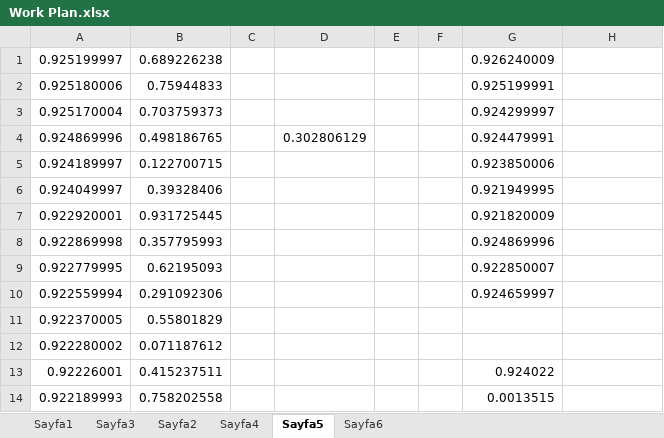
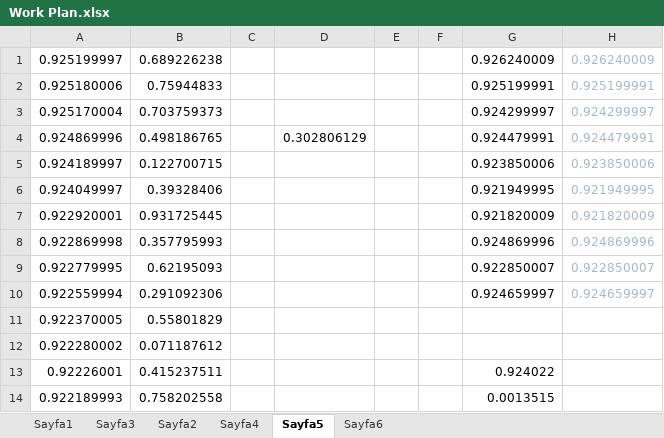
Before and after one commit to ufukcbicici/phd_work, an Excel workbook: Work Plan.xlsx, sheet Sayfa5, drawn as a sheet; only a part is shown; values as stored, in another font and other column widths than the file's, no borders; the diff names each change by its address in the sheet, - before the commit and + after, or states it on an @@ line.

```diff
--- a/Work Plan.xlsx (sheet Sayfa5)
+++ b/Work Plan.xlsx (sheet Sayfa5)
-H1: (empty)
+H1: 0.926240009
-H2: (empty)
+H2: 0.925199991
-H3: (empty)
+H3: 0.924299997
-H4: (empty)
+H4: 0.924479991
-H5: (empty)
+H5: 0.923850006
-H6: (empty)
+H6: 0.921949995
-H7: (empty)
+H7: 0.921820009
-H8: (empty)
+H8: 0.924869996
-H9: (empty)
+H9: 0.922850007
-H10: (empty)
+H10: 0.924659997
```
Also changed, not shown: sheet Sayfa1, sheet Sayfa6, charts or pictures, 9 other files.
